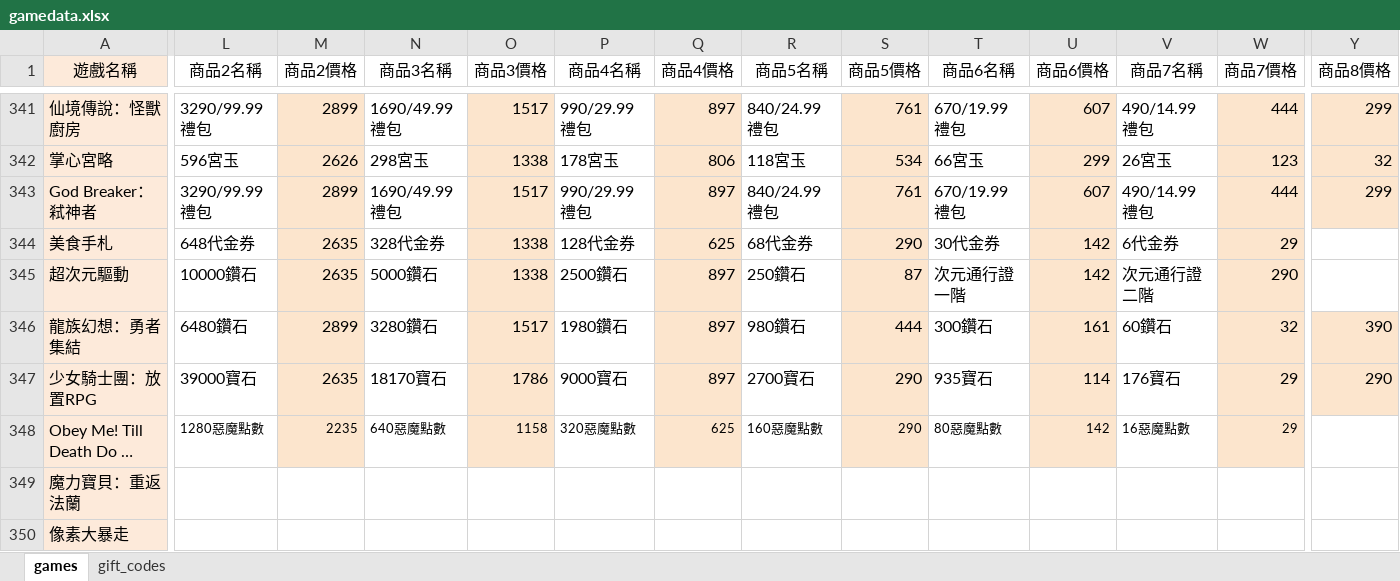
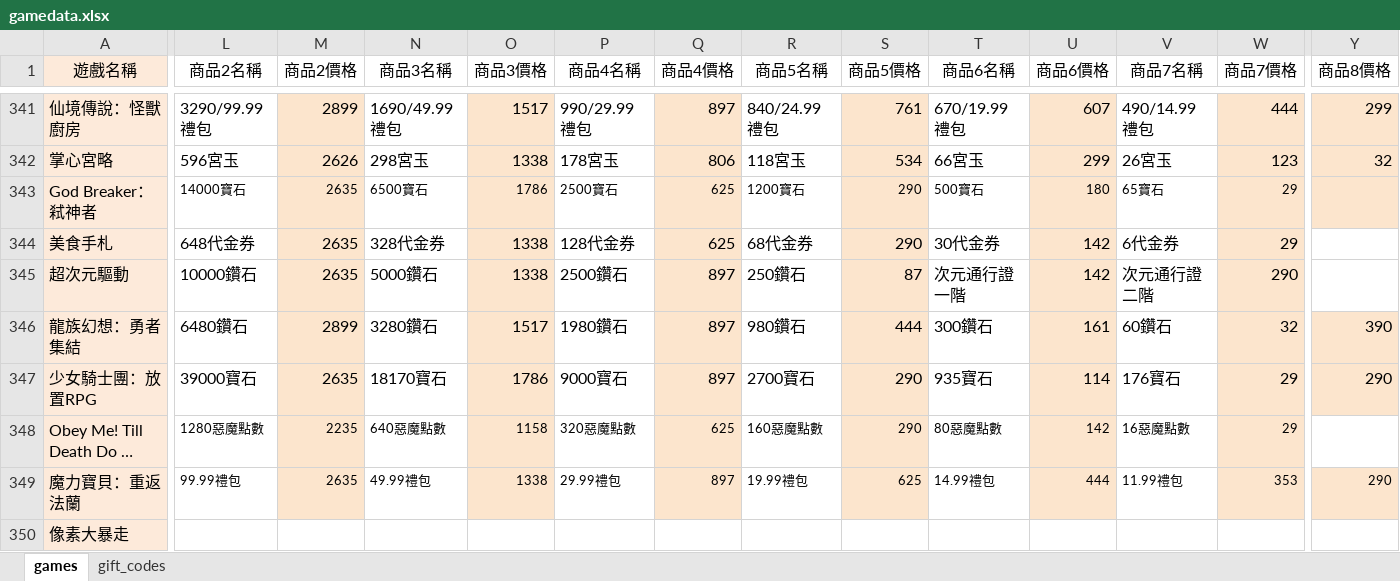
Before and after one commit to diva3322/SSBuy-web, an Excel workbook: detail_giftcode/data/gamedata.xlsx, sheet games, drawn as a sheet; only a part is shown, gaps mark what is left out; long unchanged cells end in …; values as stored, in another font and other column widths than the file's, no borders; the diff covers the shown part only; the diff names each change by its address in the sheet, - before the commit and + after, or states it on an @@ line.

```diff
--- a/detail_giftcode/data/gamedata.xlsx (sheet games)
+++ b/detail_giftcode/data/gamedata.xlsx (sheet games)
-L343 (商品2名稱): 3290/99.99禮包
+L343 (商品2名稱): 14000寶石
@@ L343:W343 text size: smaller @@
-M343 (商品2價格): 2899
+M343 (商品2價格): 2635
-N343 (商品3名稱): 1690/49.99禮包
+N343 (商品3名稱): 6500寶石
-O343 (商品3價格): 1517
+O343 (商品3價格): 1786
-P343 (商品4名稱): 990/29.99禮包
+P343 (商品4名稱): 2500寶石
-Q343 (商品4價格): 897
+Q343 (商品4價格): 625
-R343 (商品5名稱): 840/24.99禮包
+R343 (商品5名稱): 1200寶石
-S343 (商品5價格): 761
+S343 (商品5價格): 290
-T343 (商品6名稱): 670/19.99禮包
+T343 (商品6名稱): 500寶石
-U343 (商品6價格): 607
+U343 (商品6價格): 180
-V343 (商品7名稱): 490/14.99禮包
+V343 (商品7名稱): 65寶石
-W343 (商品7價格): 444
+W343 (商品7價格): 29
-Y343 (商品8價格): 299
+Y343 (商品8價格): (empty)
-L349 (商品2名稱): (empty)
+L349 (商品2名稱): 99.99禮包
-M349 (商品2價格): (empty)
+M349 (商品2價格): 2635
-M349 fill: none
+M349 fill: #FCE5CD
-N349 (商品3名稱): (empty)
+N349 (商品3名稱): 49.99禮包
-O349 (商品3價格): (empty)
+O349 (商品3價格): 1338
-O349 fill: none
+O349 fill: #FCE5CD
-P349 (商品4名稱): (empty)
+P349 (商品4名稱): 29.99禮包
-Q349 (商品4價格): (empty)
+Q349 (商品4價格): 897
-Q349 fill: none
+Q349 fill: #FCE5CD
-R349 (商品5名稱): (empty)
+R349 (商品5名稱): 19.99禮包
-S349 (商品5價格): (empty)
+S349 (商品5價格): 625
-S349 fill: none
+S349 fill: #FCE5CD
-T349 (商品6名稱): (empty)
+T349 (商品6名稱): 14.99禮包
-U349 (商品6價格): (empty)
+U349 (商品6價格): 444
-U349 fill: none
+U349 fill: #FCE5CD
-V349 (商品7名稱): (empty)
+V349 (商品7名稱): 11.99禮包
-W349 (商品7價格): (empty)
+W349 (商品7價格): 353
-W349 fill: none
+W349 fill: #FCE5CD
-Y349 (商品8價格): (empty)
+Y349 (商品8價格): 290
-Y349 fill: none
+Y349 fill: #FCE5CD
```
Also changed, not shown: 10 edited cells and cell formats elsewhere in this sheet, sheet gift_codes, 8 other files.
